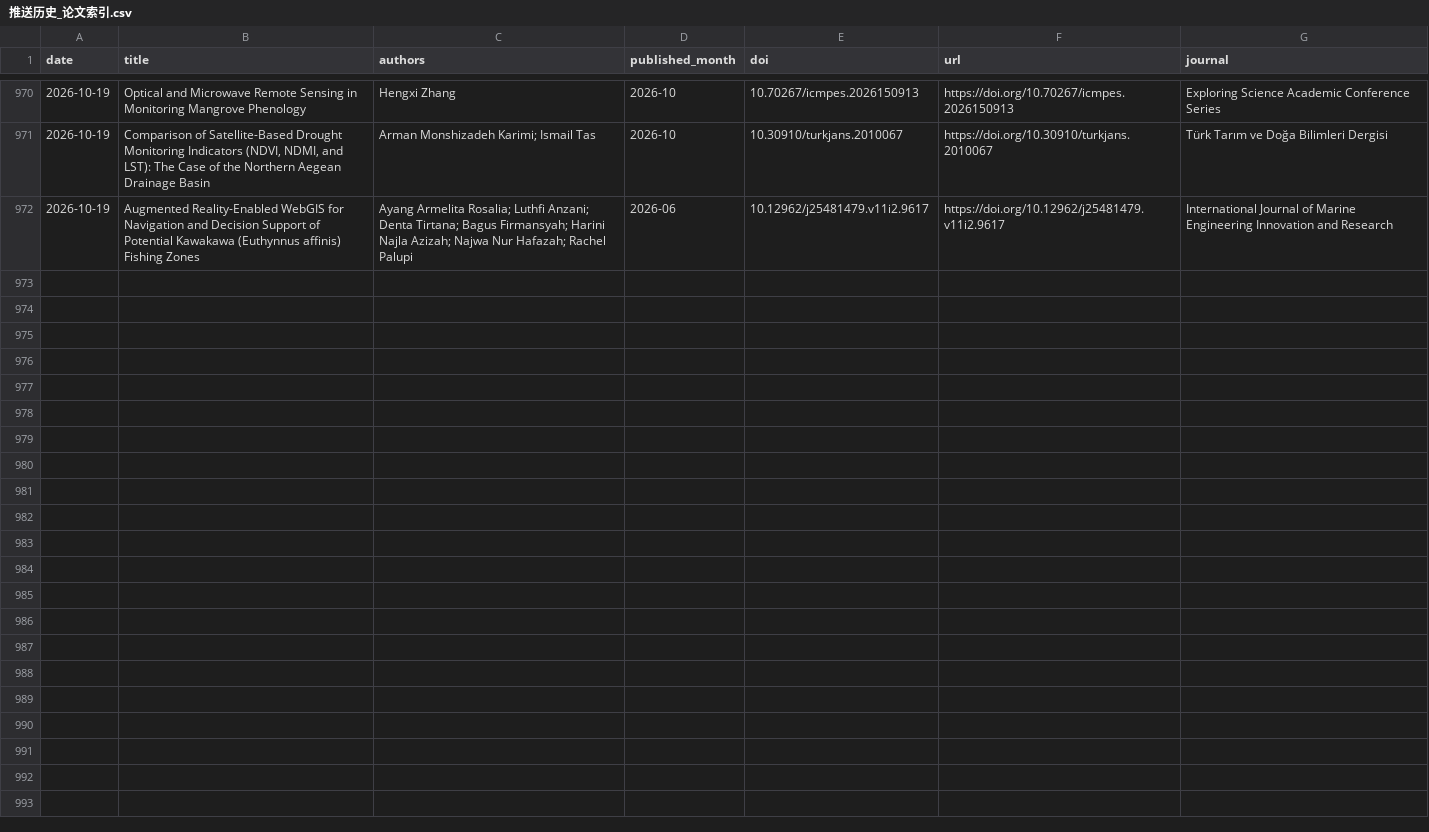
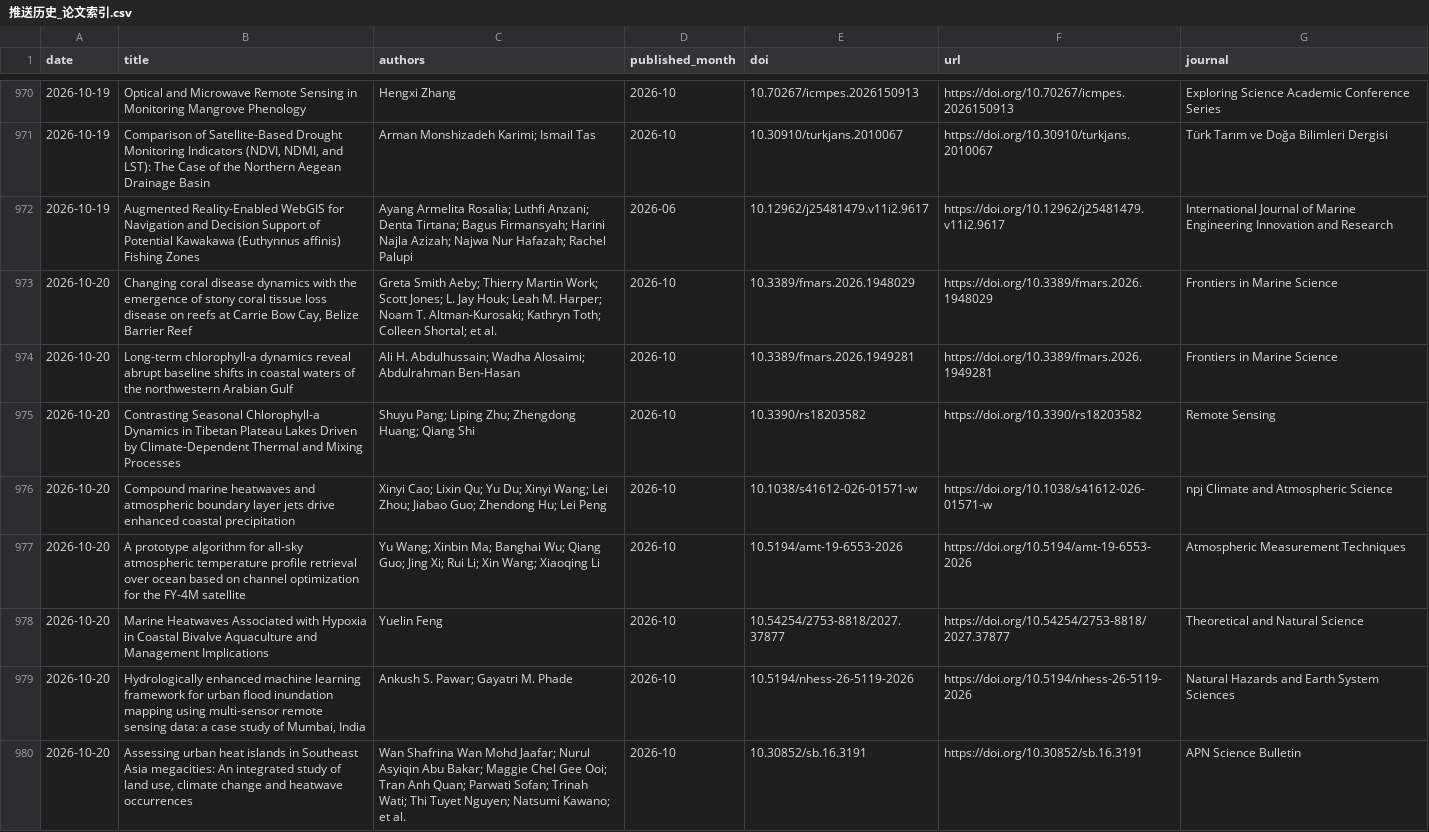
Before and after one commit to MengyuLi15/MengyuLi15.github.io, a CSV file: 推送历史_论文索引.csv, drawn as a sheet; only a part is shown, gaps mark what is left out; the diff names each change by its address in the sheet, - before the commit and + after, or states it on an @@ line.

```diff
--- a/推送历史_论文索引.csv
+++ b/推送历史_论文索引.csv
+row 973: 2026-10-20 | Changing coral disease dynamics with the emergence of stony coral tissue loss disease on reefs at Carrie Bow Cay, Belize Barrier Reef | Greta Smith Aeby; Thierry Martin Work; Scott Jones; L. Jay Houk; Leah M. Harper; Noam T. Altman-Kurosaki; Kathryn Toth; Colleen Shortal; et al. | 2026-10 | 10.3389/fmars.2026.1948029 | https://doi.org/10.3389/fmars.2026.1948029 | Frontiers in Marine Science
+row 974: 2026-10-20 | Long-term chlorophyll-a dynamics reveal abrupt baseline shifts in coastal waters of the northwestern Arabian Gulf | Ali H. Abdulhussain; Wadha Alosaimi; Abdulrahman Ben-Hasan | 2026-10 | 10.3389/fmars.2026.1949281 | https://doi.org/10.3389/fmars.2026.1949281 | Frontiers in Marine Science
+row 975: 2026-10-20 | Contrasting Seasonal Chlorophyll-a Dynamics in Tibetan Plateau Lakes Driven by Climate-Dependent Thermal and Mixing Processes | Shuyu Pang; Liping Zhu; Zhengdong Huang; Qiang Shi | 2026-10 | 10.3390/rs18203582 | https://doi.org/10.3390/rs18203582 | Remote Sensing
+row 976: 2026-10-20 | Compound marine heatwaves and atmospheric boundary layer jets drive enhanced coastal precipitation | Xinyi Cao; Lixin Qu; Yu Du; Xinyi Wang; Lei Zhou; Jiabao Guo; Zhendong Hu; Lei Peng | 2026-10 | 10.1038/s41612-026-01571-w | https://doi.org/10.1038/s41612-026-01571-w | npj Climate and Atmospheric Science
+row 977: 2026-10-20 | A prototype algorithm for all-sky atmospheric temperature profile retrieval over ocean based on channel optimization for the FY-4M satellite | Yu Wang; Xinbin Ma; Banghai Wu; Qiang Guo; Jing Xi; Rui Li; Xin Wang; Xiaoqing Li | 2026-10 | 10.5194/amt-19-6553-2026 | https://doi.org/10.5194/amt-19-6553-2026 | Atmospheric Measurement Techniques
+row 978: 2026-10-20 | Marine Heatwaves Associated with Hypoxia in Coastal Bivalve Aquaculture and Management Implications | Yuelin Feng | 2026-10 | 10.54254/2753-8818/2027.37877 | https://doi.org/10.54254/2753-8818/2027.37877 | Theoretical and Natural Science
+row 979: 2026-10-20 | Hydrologically enhanced machine learning framework for urban flood inundation mapping using multi-sensor remote sensing data: a case study of Mumbai, India | Ankush S. Pawar; Gayatri M. Phade | 2026-10 | 10.5194/nhess-26-5119-2026 | https://doi.org/10.5194/nhess-26-5119-2026 | Natural Hazards and Earth System Sciences
+row 980: 2026-10-20 | Assessing urban heat islands in Southeast Asia megacities: An integrated study of land use, climate change and heatwave occurrences | Wan Shafrina Wan Mohd Jaafar; Nurul Asyiqin Abu Bakar; Maggie Chel Gee Ooi; Tran Anh Quan; Parwati Sofan; Trinah Wati; Thi Tuyet Nguyen; Natsumi Kawano; et al. | 2026-10 | 10.30852/sb.16.3191 | https://doi.org/10.30852/sb.16.3191 | APN Science Bulletin
```
Also changed, not shown: 3 other files.
